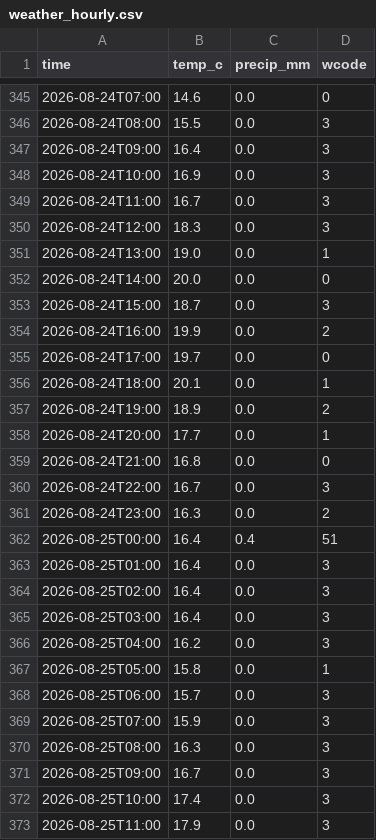
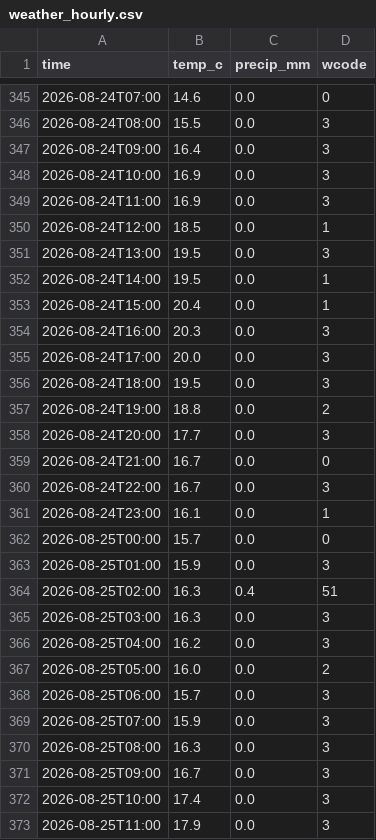
Before and after one commit to KhaledCodes/toronto-ferry-dashboard, a CSV file: outputs/weather_hourly.csv, drawn as a sheet; only a part is shown, gaps mark what is left out.

```diff
--- a/outputs/weather_hourly.csv
+++ b/outputs/weather_hourly.csv
@@ -348,21 +348,21 @@ time,temp_c,precip_mm,wcode
 2026-08-24T10:00,16.9,0.0,3
-2026-08-24T11:00,16.7,0.0,3
-2026-08-24T12:00,18.3,0.0,3
-2026-08-24T13:00,19.0,0.0,1
-2026-08-24T14:00,20.0,0.0,0
-2026-08-24T15:00,18.7,0.0,3
-2026-08-24T16:00,19.9,0.0,2
-2026-08-24T17:00,19.7,0.0,0
-2026-08-24T18:00,20.1,0.0,1
-2026-08-24T19:00,18.9,0.0,2
-2026-08-24T20:00,17.7,0.0,1
-2026-08-24T21:00,16.8,0.0,0
+2026-08-24T11:00,16.9,0.0,3
+2026-08-24T12:00,18.5,0.0,1
+2026-08-24T13:00,19.5,0.0,3
+2026-08-24T14:00,19.5,0.0,1
+2026-08-24T15:00,20.4,0.0,1
+2026-08-24T16:00,20.3,0.0,3
+2026-08-24T17:00,20.0,0.0,3
+2026-08-24T18:00,19.5,0.0,3
+2026-08-24T19:00,18.8,0.0,2
+2026-08-24T20:00,17.7,0.0,3
+2026-08-24T21:00,16.7,0.0,0
 2026-08-24T22:00,16.7,0.0,3
-2026-08-24T23:00,16.3,0.0,2
-2026-08-25T00:00,16.4,0.4,51
-2026-08-25T01:00,16.4,0.0,3
-2026-08-25T02:00,16.4,0.0,3
-2026-08-25T03:00,16.4,0.0,3
+2026-08-24T23:00,16.1,0.0,1
+2026-08-25T00:00,15.7,0.0,0
+2026-08-25T01:00,15.9,0.0,3
+2026-08-25T02:00,16.3,0.4,51
+2026-08-25T03:00,16.3,0.0,3
 2026-08-25T04:00,16.2,0.0,3
-2026-08-25T05:00,15.8,0.0,1
+2026-08-25T05:00,16.0,0.0,2
 2026-08-25T06:00,15.7,0.0,3
```
Also changed, not shown: 1 other file.
